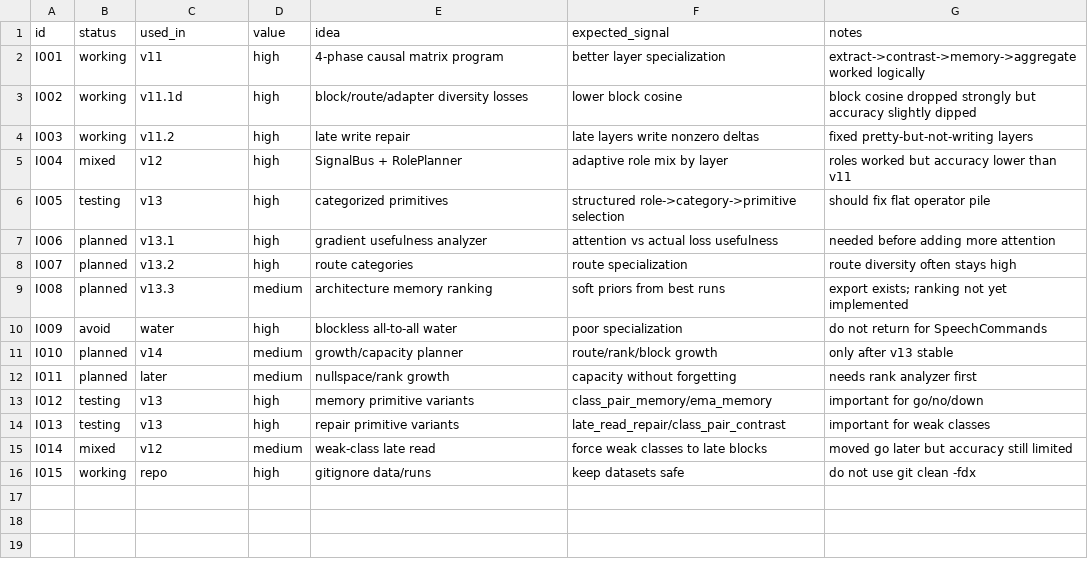
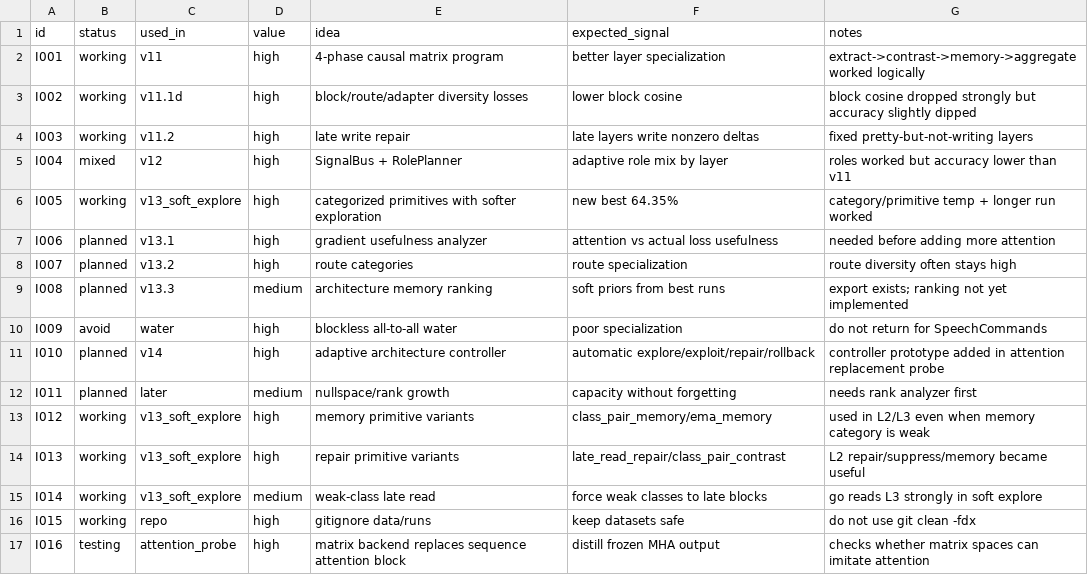
Before and after one commit to maxwelhelp/architecture_builder, a CSV file: docs/IDEAS.csv, drawn as a sheet.

Commit message:
Update ideas with soft explore and attention probe

```diff
--- a/docs/IDEAS.csv
+++ b/docs/IDEAS.csv
@@ -5,3 +5,3 @@ I003,working,v11.2,high,late write repair,late layers write nonzero deltas,fixed
 I004,mixed,v12,high,SignalBus + RolePlanner,adaptive role mix by layer,roles worked but accuracy lower than v11
-I005,testing,v13,high,categorized primitives,structured role->category->primitive selection,should fix flat operator pile
+I005,working,v13_soft_explore,high,categorized primitives with softer exploration,new best 64.35%,category/primitive temp + longer run worked
 I006,planned,v13.1,high,gradient usefulness analyzer,attention vs actual loss usefulness,needed before adding more attention
@@ -10,7 +10,8 @@ I008,planned,v13.3,medium,architecture memory ranking,soft priors from best runs
 I009,avoid,water,high,blockless all-to-all water,poor specialization,do not return for SpeechCommands
-I010,planned,v14,medium,growth/capacity planner,route/rank/block growth,only after v13 stable
+I010,planned,v14,high,adaptive architecture controller,automatic explore/exploit/repair/rollback,controller prototype added in attention replacement probe
 I011,planned,later,medium,nullspace/rank growth,capacity without forgetting,needs rank analyzer first
-I012,testing,v13,high,memory primitive variants,class_pair_memory/ema_memory,important for go/no/down
-I013,testing,v13,high,repair primitive variants,late_read_repair/class_pair_contrast,important for weak classes
-I014,mixed,v12,medium,weak-class late read,force weak classes to late blocks,moved go later but accuracy still limited
+I012,working,v13_soft_explore,high,memory primitive variants,class_pair_memory/ema_memory,used in L2/L3 even when memory category is weak
+I013,working,v13_soft_explore,high,repair primitive variants,late_read_repair/class_pair_contrast,L2 repair/suppress/memory became useful
+I014,working,v13_soft_explore,medium,weak-class late read,force weak classes to late blocks,go reads L3 strongly in soft explore
 I015,working,repo,high,gitignore data/runs,keep datasets safe,do not use git clean -fdx
+I016,testing,attention_probe,high,matrix backend replaces sequence attention block,distill frozen MHA output,checks whether matrix spaces can imitate attention
```
